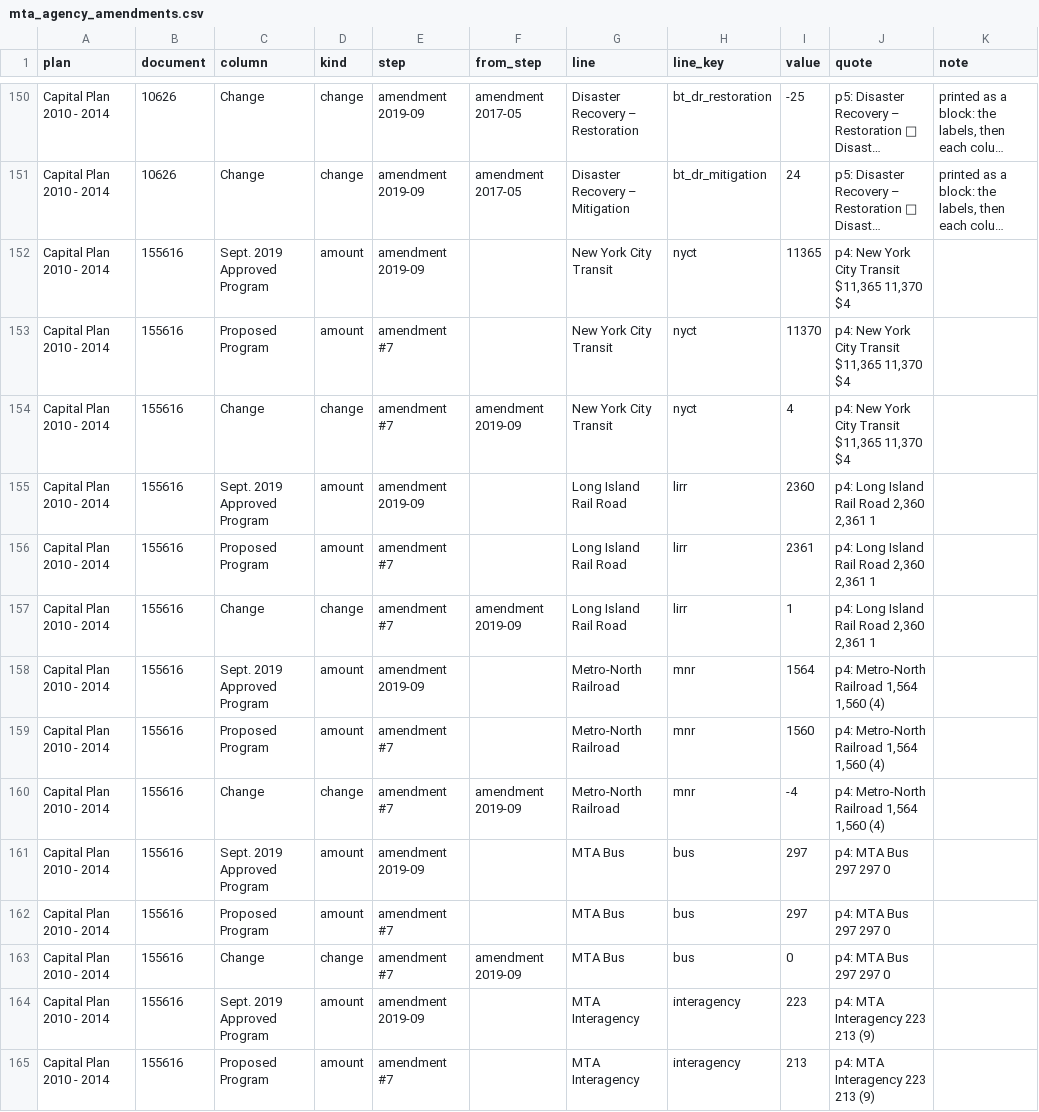
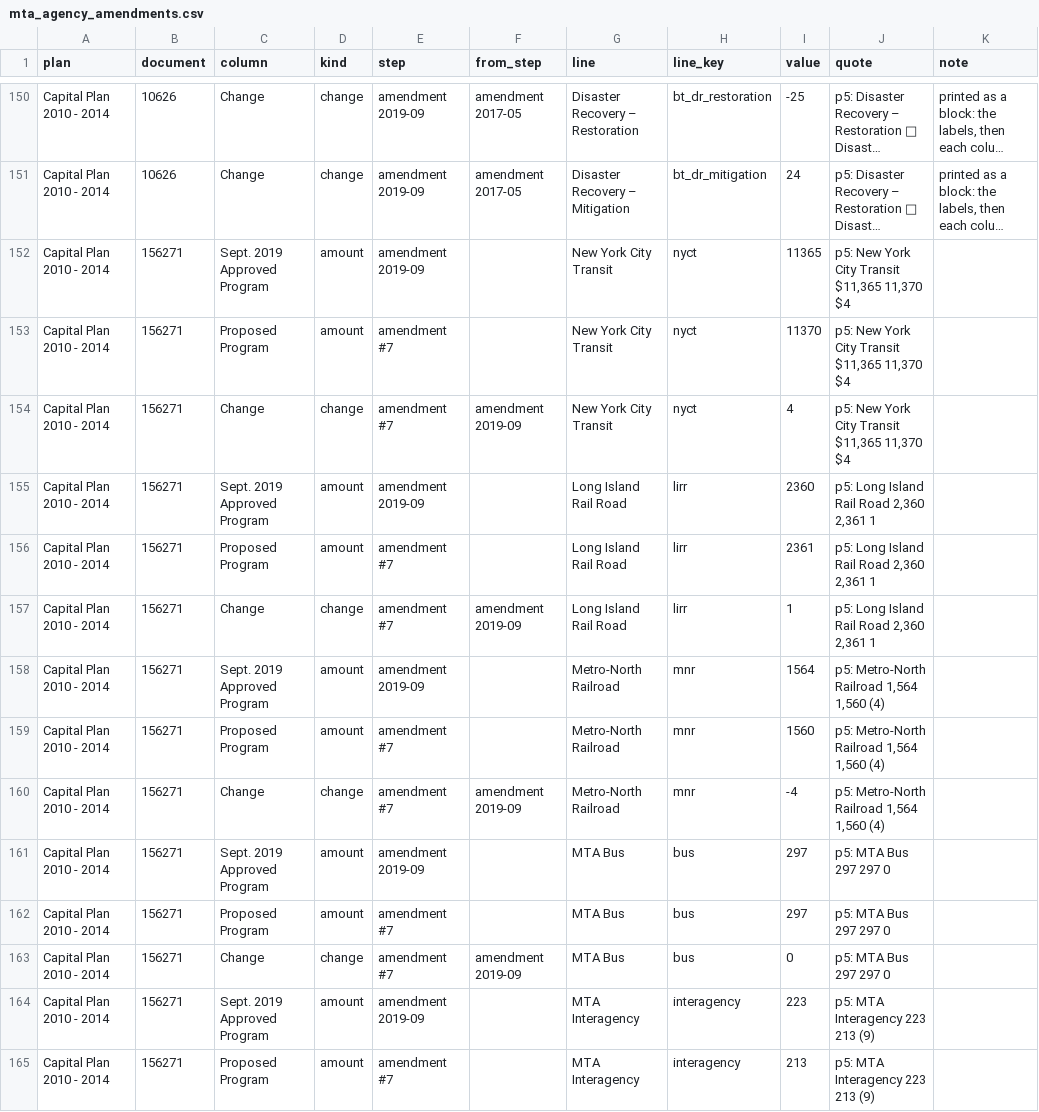
Before and after one commit to adamcantor22/nyc_capital_project_tracker, a CSV file: pipeline/mta_agency_amendments.csv, drawn as a sheet; only a part is shown, gaps mark what is left out; long unchanged cells end in …; the diff covers the shown part only; the diff names each change by its address in the sheet, - before the commit and + after, or states it on an @@ line.

```diff
--- a/pipeline/mta_agency_amendments.csv
+++ b/pipeline/mta_agency_amendments.csv
-B152:B165 (document): 155616
+B152:B165 (document): 156271
-J152:J154 (quote): p4: New York City Transit $11,365 11,370 $4
+J152:J154 (quote): p5: New York City Transit $11,365 11,370 $4
-J155:J157 (quote): p4: Long Island Rail Road 2,360 2,361 1
+J155:J157 (quote): p5: Long Island Rail Road 2,360 2,361 1
-J158:J160 (quote): p4: Metro-North Railroad 1,564 1,560 (4)
+J158:J160 (quote): p5: Metro-North Railroad 1,564 1,560 (4)
-J161:J163 (quote): p4: MTA Bus 297 297 0
+J161:J163 (quote): p5: MTA Bus 297 297 0
-J164:J165 (quote): p4: MTA Interagency 223 213 (9)
+J164:J165 (quote): p5: MTA Interagency 223 213 (9)
```
Also changed, not shown: 62 edited cells elsewhere in this file, pipeline/mta_mega_amendments.csv, pipeline/mta_program_approvals.csv, 1 other file.
